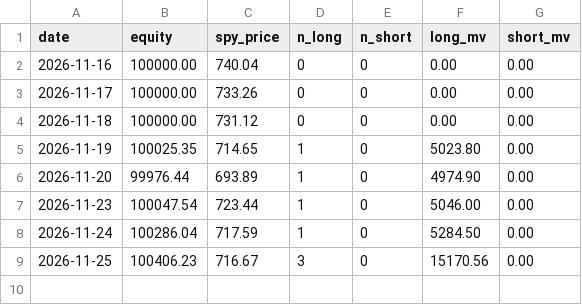
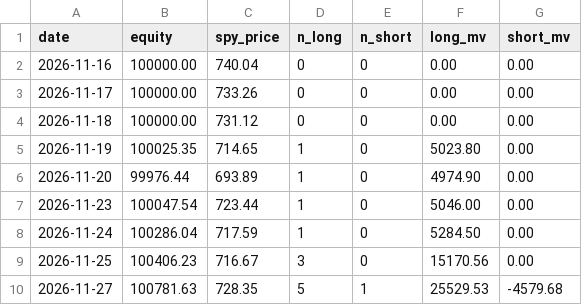
Before and after one commit to erikarbaiza/congress-trader, a CSV file: ls_equity.csv, drawn as a sheet.

```diff
--- a/ls_equity.csv
+++ b/ls_equity.csv
@@ -9 +9,2 @@ date,equity,spy_price,n_long,n_short,long_mv,short_mv
 2026-11-25,100406.23,716.67,3,0,15170.56,0.00
+2026-11-27,100781.63,728.35,5,1,25529.53,-4579.68
```
Also changed, not shown: 1 other file.
